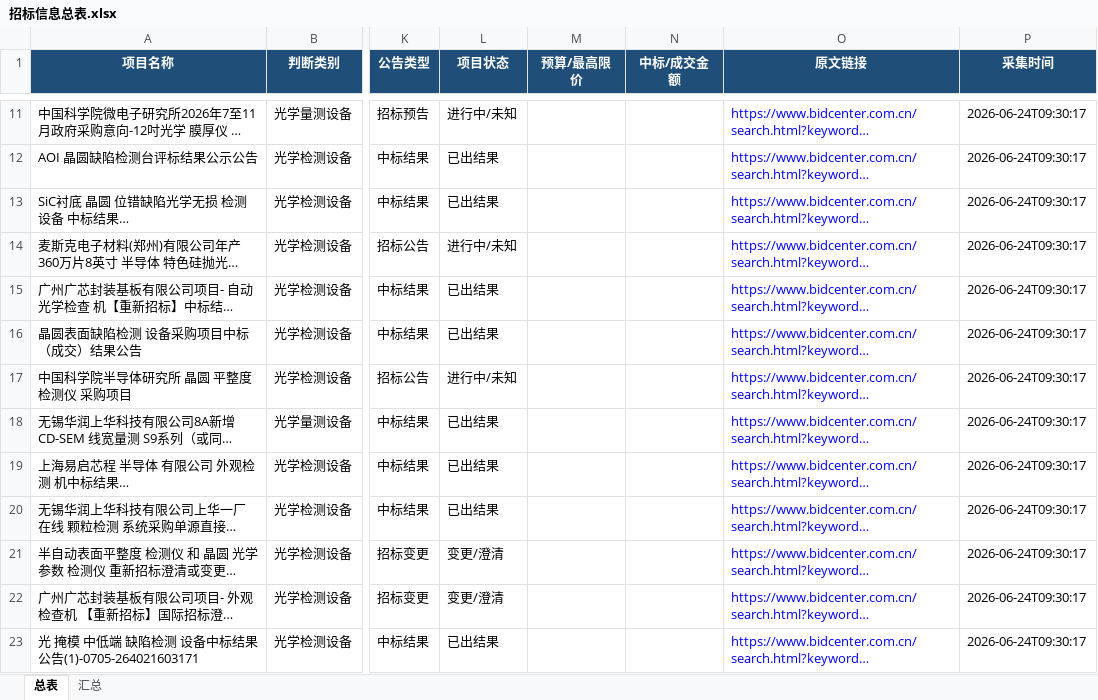
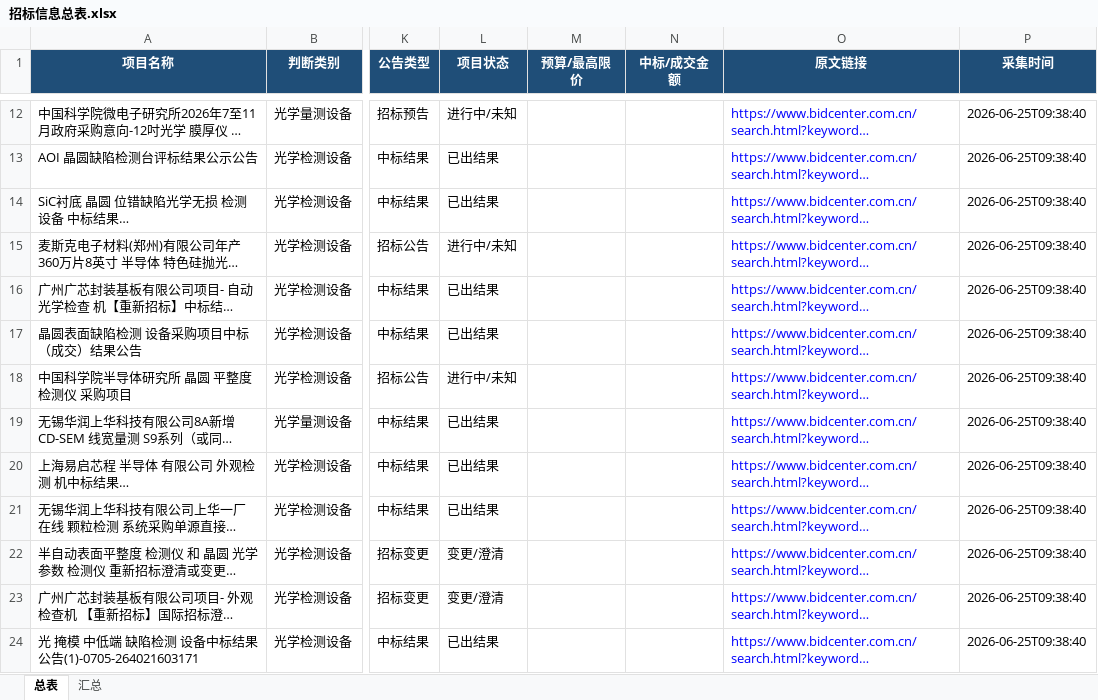
Before and after one commit to d2vs8pz7rj-create/d2vs8pz7rj-create.github.io, an Excel workbook: downloads/招标信息总表.xlsx, sheet 总表, drawn as a sheet; only a part is shown, gaps mark what is left out; long unchanged cells end in …; values as stored, in another font and other column widths than the file's, no borders; table styles not drawn; addresses are those after the commit; the diff covers the shown part only; the diff names each change by its address in the sheet, - before the commit and + after, or states it on an @@ line.

Commit message:
Update downloads/招标信息总表.xlsx

```diff
--- a/downloads/招标信息总表.xlsx (sheet 总表)
+++ b/downloads/招标信息总表.xlsx (sheet 总表)
-P12:P24 (采集时间): 2026-06-24T09:30:17
+P12:P24 (采集时间): 2026-06-25T09:38:40
```
Also changed, not shown: 3 added rows, 2 removed rows and 7 edited cells elsewhere in this sheet, sheet 汇总.
